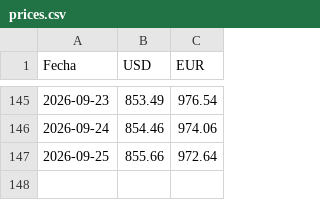
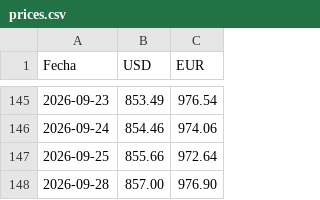
Before and after one commit to Abrahanq/bcv-price, a CSV file: prices.csv, drawn as a sheet; only a part is shown, gaps mark what is left out.

```diff
--- a/prices.csv
+++ b/prices.csv
@@ -147 +147,2 @@ Fecha,USD,EUR
 2026-09-25,855.66,972.64
+2026-09-28,857.00,976.90
```
Also changed, not shown: 1 other file.
